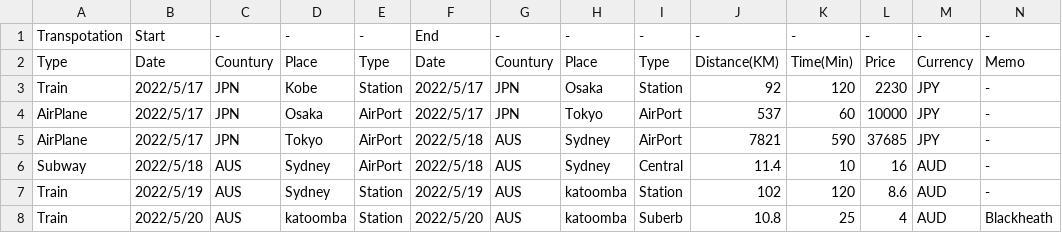
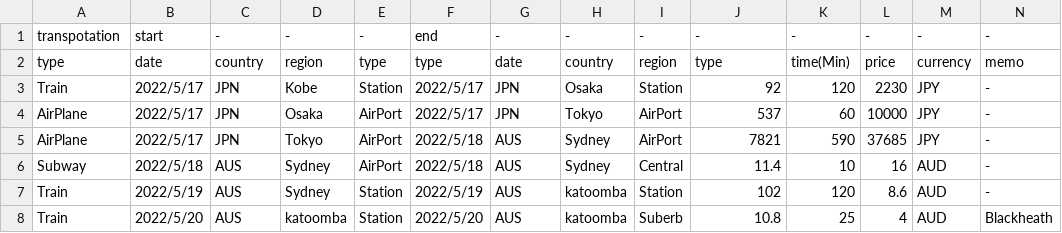
Before and after one commit to yomai-hiyashidewa/WorldTravelingLogger, a CSV file: documents/English/transportations.csv, drawn as a sheet; only a part is shown; removed rows and columns are numbered as before the commit, all else as after; rows hold the shown columns only; the diff names each change by its address in the sheet, - before the commit and + after, or states it on an @@ line.

Commit message:
#2 fix transportations.csv

```diff
--- a/documents/English/transportations.csv
+++ b/documents/English/transportations.csv
-A1: Transpotation
+A1: transpotation
-B1: Start
+B1: start
-F1: End
+F1: end
-row 2: Type | Date | Countury | Place | Type | Date | Countury | Place | Type | Distance(KM) | Time(Min) | Price | Currency | Memo
+row 2: type | date | country | region | type | type | date | country | region | type | time(Min) | price | currency | memo
```
